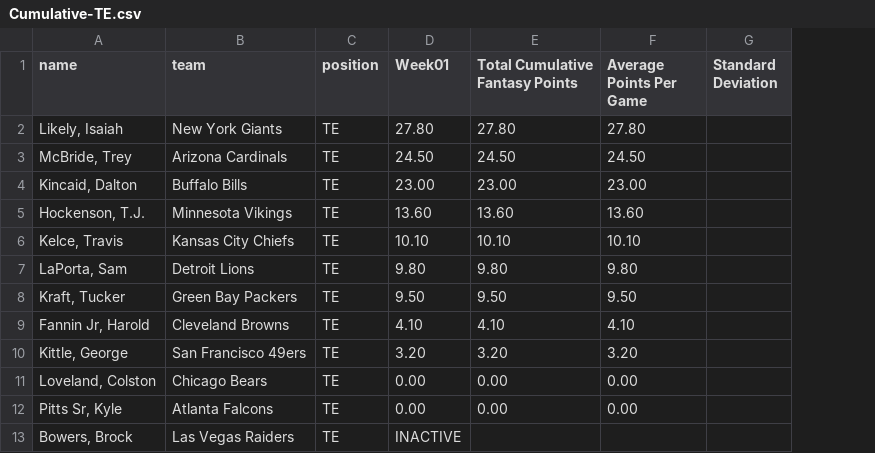
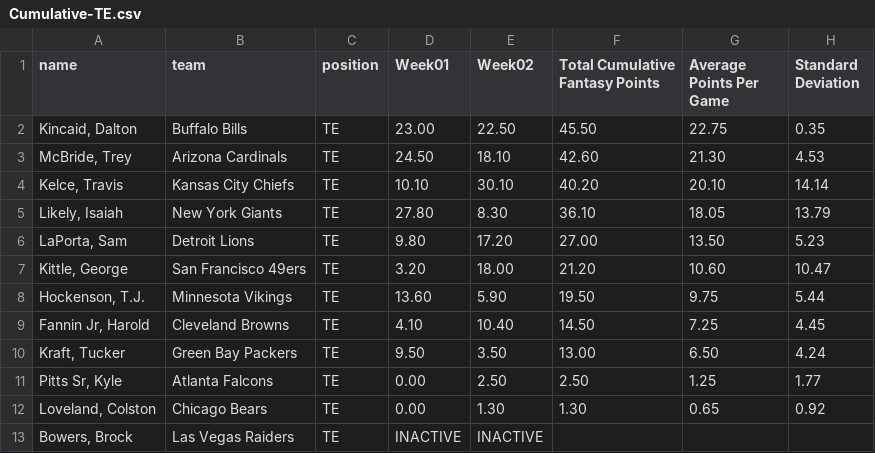
Before and after one commit to stat2883/Football, a CSV file: TE/Cumulative-TE.csv, drawn as a sheet; removed rows and columns are numbered as before the commit, all else as after; the diff names each change by its address in the sheet, - before the commit and + after, or states it on an @@ line.

```diff
--- a/TE/Cumulative-TE.csv
+++ b/TE/Cumulative-TE.csv
+column E (Week02), row 2: 22.50; row 4: 30.10; rows 6-7: 17.20 | 18.00; row 11: 2.50; row 13: INACTIVE
-row 2: Likely, Isaiah | New York Giants | TE | 27.80 | 27.80 | 27.80
-row 3: McBride, Trey | Arizona Cardinals | TE | 24.50 | 24.50 | 24.50
-F2 (Total Cumulative Fantasy Points): 23.00
+F2 (Total Cumulative Fantasy Points): 45.50
-G2 (Average Points Per Game): 23.00
+G2 (Average Points Per Game): 22.75
-H2 (Standard Deviation): (empty)
+H2 (Standard Deviation): 0.35
-row 5: Hockenson, T.J. | Minnesota Vikings | TE | 13.60 | 13.60 | 13.60
+row 3: McBride, Trey | Arizona Cardinals | TE | 24.50 | 18.10 | 42.60 | 21.30 | 4.53
-F4 (Total Cumulative Fantasy Points): 10.10
+F4 (Total Cumulative Fantasy Points): 40.20
-G4 (Average Points Per Game): 10.10
+G4 (Average Points Per Game): 20.10
-H4 (Standard Deviation): (empty)
+H4 (Standard Deviation): 14.14
+row 5: Likely, Isaiah | New York Giants | TE | 27.80 | 8.30 | 36.10 | 18.05 | 13.79
-F6 (Total Cumulative Fantasy Points): 9.80
+F6 (Total Cumulative Fantasy Points): 27.00
-G6 (Average Points Per Game): 9.80
+G6 (Average Points Per Game): 13.50
-H6 (Standard Deviation): (empty)
+H6 (Standard Deviation): 5.23
-row 8: Kraft, Tucker | Green Bay Packers | TE | 9.50 | 9.50 | 9.50
-row 9: Fannin Jr, Harold | Cleveland Browns | TE | 4.10 | 4.10 | 4.10
-F7 (Total Cumulative Fantasy Points): 3.20
+F7 (Total Cumulative Fantasy Points): 21.20
-G7 (Average Points Per Game): 3.20
+G7 (Average Points Per Game): 10.60
-H7 (Standard Deviation): (empty)
+H7 (Standard Deviation): 10.47
-row 11: Loveland, Colston | Chicago Bears | TE | 0.00 | 0.00 | 0.00
+row 8: Hockenson, T.J. | Minnesota Vikings | TE | 13.60 | 5.90 | 19.50 | 9.75 | 5.44
+row 9: Fannin Jr, Harold | Cleveland Browns | TE | 4.10 | 10.40 | 14.50 | 7.25 | 4.45
+row 10: Kraft, Tucker | Green Bay Packers | TE | 9.50 | 3.50 | 13.00 | 6.50 | 4.24
-F11 (Total Cumulative Fantasy Points): 0.00
+F11 (Total Cumulative Fantasy Points): 2.50
-G11 (Average Points Per Game): 0.00
+G11 (Average Points Per Game): 1.25
-H11 (Standard Deviation): (empty)
+H11 (Standard Deviation): 1.77
+row 12: Loveland, Colston | Chicago Bears | TE | 0.00 | 1.30 | 1.30 | 0.65 | 0.92
```
Also changed, not shown: DEF/Cumulative-DEF.csv, K/Cumulative-K.csv, 10 other files.
